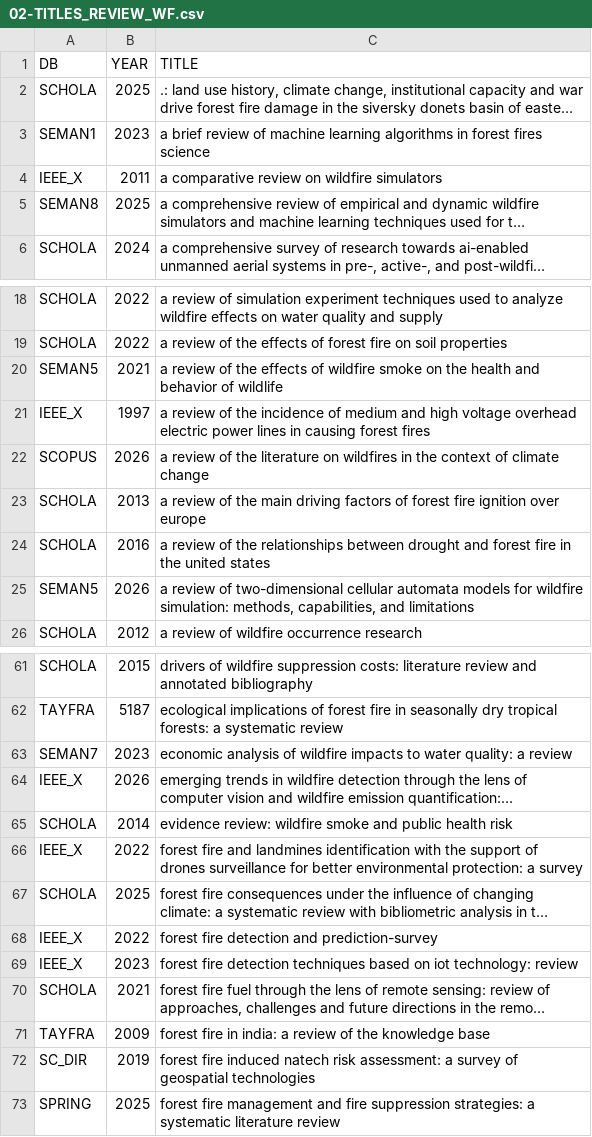
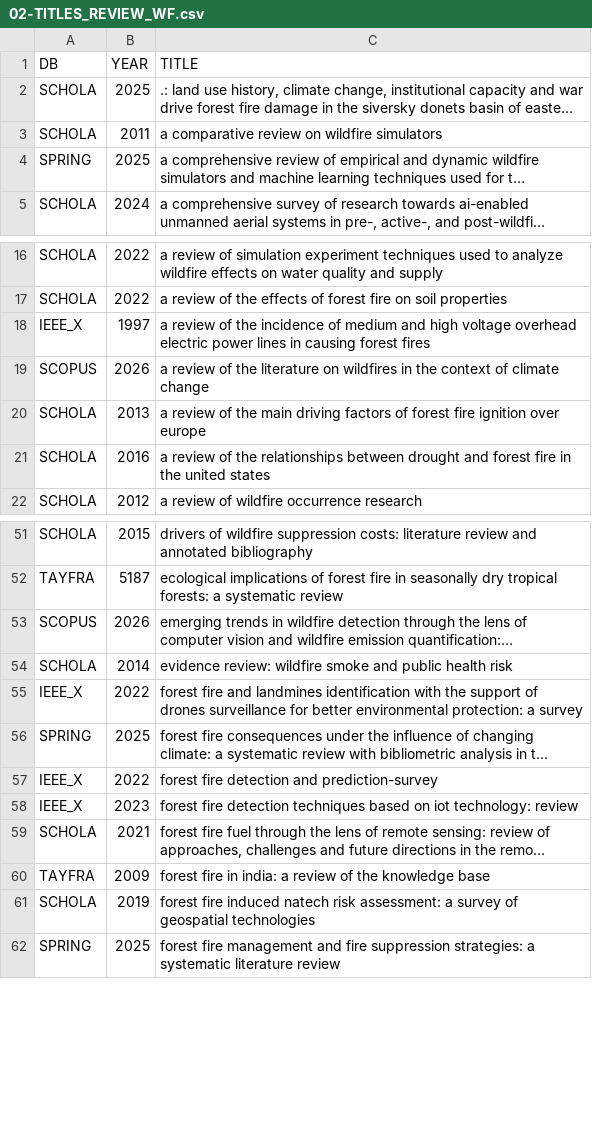
Before and after one commit to Garcia-INPE/DB-Search, a CSV file: src/dataout/02-TITLES_REVIEW_WF.csv, drawn as a sheet; only a part is shown, gaps mark what is left out; long unchanged cells end in …; removed rows and columns are numbered as before the commit, all else as after; the diff covers the shown part only; the diff names each change by its address in the sheet, - before the commit and + after, or states it on an @@ line.

```diff
--- a/src/dataout/02-TITLES_REVIEW_WF.csv
+++ b/src/dataout/02-TITLES_REVIEW_WF.csv
-row 3: SEMAN1 | 2023 | a brief review of machine learning algorithms in forest fires science
-A3 (DB): IEEE_X
+A3 (DB): SCHOLA
-A4 (DB): SEMAN8
+A4 (DB): SPRING
-row 20: SEMAN5 | 2021 | a review of the effects of wildfire smoke on the health and behavior of wildlife
-row 25: SEMAN5 | 2026 | a review of two-dimensional cellular automata models for wildfire simulation: methods, capabilities, and limitations
-row 63: SEMAN7 | 2023 | economic analysis of wildfire impacts to water quality: a review
-A53 (DB): IEEE_X
+A53 (DB): SCOPUS
-A56 (DB): SCHOLA
+A56 (DB): SPRING
-A61 (DB): SC_DIR
+A61 (DB): SCHOLA
```
Also changed, not shown: 23 removed rows and 2 edited cells elsewhere in this file, src/dataout/charts/best_db_per_year.csv, src/dataout/charts/year_coverage_gap.csv, 56 other files.
